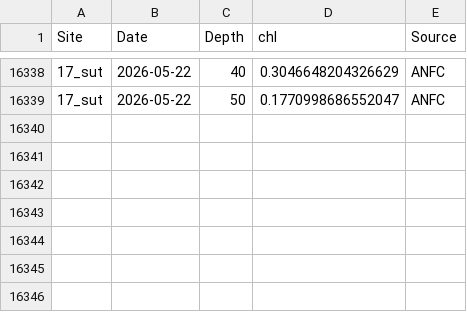
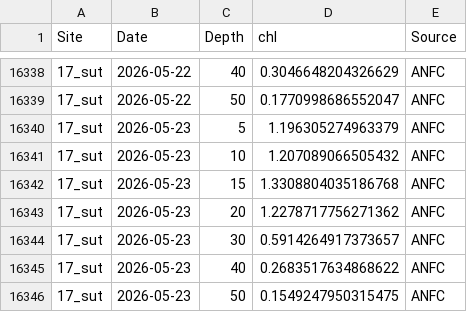
Before and after one commit to sharkbot952/demo, a CSV file: data/cmem/chl/chl_17_sut.csv, drawn as a sheet; only a part is shown, gaps mark what is left out.

```diff
--- a/data/cmem/chl/chl_17_sut.csv
+++ b/data/cmem/chl/chl_17_sut.csv
@@ -16339 +16339,8 @@
 17_sut,2026-05-22,50,0.1770998686552047,ANFC
+17_sut,2026-05-23,5,1.196305274963379,ANFC
+17_sut,2026-05-23,10,1.207089066505432,ANFC
+17_sut,2026-05-23,15,1.3308804035186768,ANFC
+17_sut,2026-05-23,20,1.2278717756271362,ANFC
+17_sut,2026-05-23,30,0.5914264917373657,ANFC
+17_sut,2026-05-23,40,0.2683517634868622,ANFC
+17_sut,2026-05-23,50,0.1549247950315475,ANFC
```
Also changed, not shown: data/cmem/chl/chl_13_isi.csv, data/cmem/chl/chl_14_ota.csv, 10 other files.
